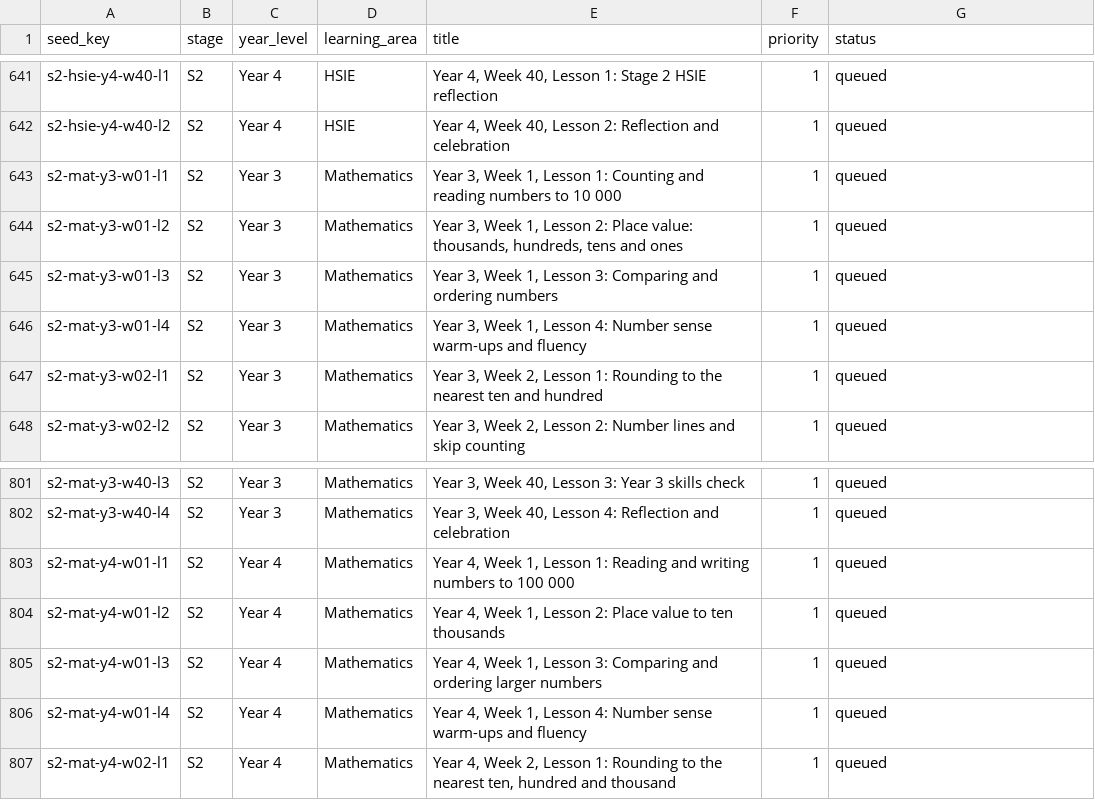
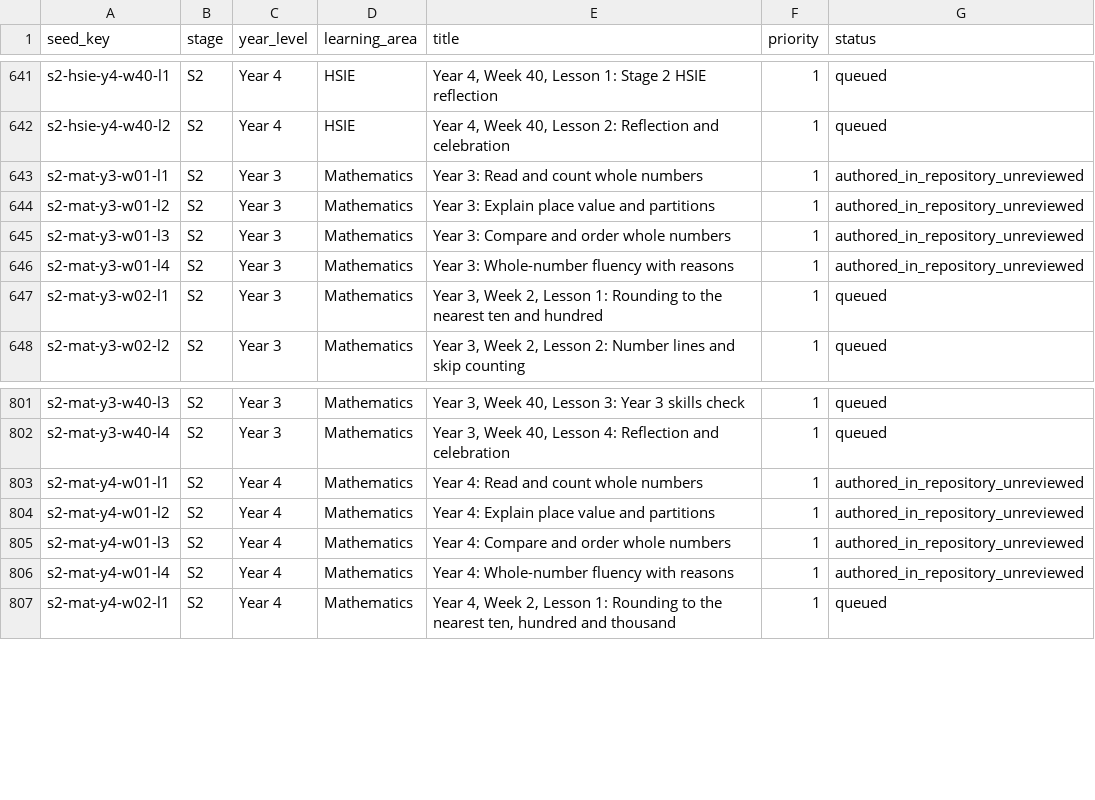
Before and after one commit to petabozanich6-hash/Side-Quest, a CSV file: docs/inventory/S2.csv, drawn as a sheet; only a part is shown, gaps mark what is left out.

```diff
--- a/docs/inventory/S2.csv
+++ b/docs/inventory/S2.csv
@@ -642,6 +642,6 @@ s2-hsie-y4-w40-l1,S2,Year 4,HSIE,"Year 4, Week 40, Lesson 1: Stage 2 HSIE reflec
 s2-hsie-y4-w40-l2,S2,Year 4,HSIE,"Year 4, Week 40, Lesson 2: Reflection and celebration",1,queued
-s2-mat-y3-w01-l1,S2,Year 3,Mathematics,"Year 3, Week 1, Lesson 1: Counting and reading numbers to 10 000",1,queued
-s2-mat-y3-w01-l2,S2,Year 3,Mathematics,"Year 3, Week 1, Lesson 2: Place value: thousands, hundreds, tens and ones",1,queued
-s2-mat-y3-w01-l3,S2,Year 3,Mathematics,"Year 3, Week 1, Lesson 3: Comparing and ordering numbers",1,queued
-s2-mat-y3-w01-l4,S2,Year 3,Mathematics,"Year 3, Week 1, Lesson 4: Number sense warm-ups and fluency",1,queued
+s2-mat-y3-w01-l1,S2,Year 3,Mathematics,Year 3: Read and count whole numbers,1,authored_in_repository_unreviewed
+s2-mat-y3-w01-l2,S2,Year 3,Mathematics,Year 3: Explain place value and partitions,1,authored_in_repository_unreviewed
+s2-mat-y3-w01-l3,S2,Year 3,Mathematics,Year 3: Compare and order whole numbers,1,authored_in_repository_unreviewed
+s2-mat-y3-w01-l4,S2,Year 3,Mathematics,Year 3: Whole-number fluency with reasons,1,authored_in_repository_unreviewed
 s2-mat-y3-w02-l1,S2,Year 3,Mathematics,"Year 3, Week 2, Lesson 1: Rounding to the nearest ten and hundred",1,queued
@@ -802,6 +802,6 @@ s2-mat-y3-w40-l3,S2,Year 3,Mathematics,"Year 3, Week 40, Lesson 3: Year 3 skills
 s2-mat-y3-w40-l4,S2,Year 3,Mathematics,"Year 3, Week 40, Lesson 4: Reflection and celebration",1,queued
-s2-mat-y4-w01-l1,S2,Year 4,Mathematics,"Year 4, Week 1, Lesson 1: Reading and writing numbers to 100 000",1,queued
-s2-mat-y4-w01-l2,S2,Year 4,Mathematics,"Year 4, Week 1, Lesson 2: Place value to ten thousands",1,queued
-s2-mat-y4-w01-l3,S2,Year 4,Mathematics,"Year 4, Week 1, Lesson 3: Comparing and ordering larger numbers",1,queued
-s2-mat-y4-w01-l4,S2,Year 4,Mathematics,"Year 4, Week 1, Lesson 4: Number sense warm-ups and fluency",1,queued
+s2-mat-y4-w01-l1,S2,Year 4,Mathematics,Year 4: Read and count whole numbers,1,authored_in_repository_unreviewed
+s2-mat-y4-w01-l2,S2,Year 4,Mathematics,Year 4: Explain place value and partitions,1,authored_in_repository_unreviewed
+s2-mat-y4-w01-l3,S2,Year 4,Mathematics,Year 4: Compare and order whole numbers,1,authored_in_repository_unreviewed
+s2-mat-y4-w01-l4,S2,Year 4,Mathematics,Year 4: Whole-number fluency with reasons,1,authored_in_repository_unreviewed
 s2-mat-y4-w02-l1,S2,Year 4,Mathematics,"Year 4, Week 2, Lesson 1: Rounding to the nearest ten, hundred and thousand",1,queued
```
Also changed, not shown: docs/inventory/S4.csv, 27 other files.
